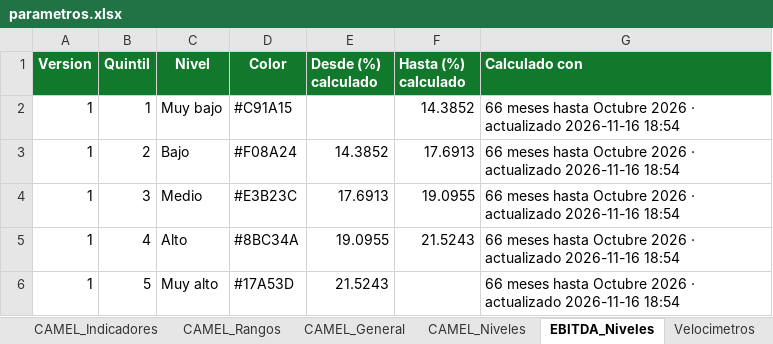
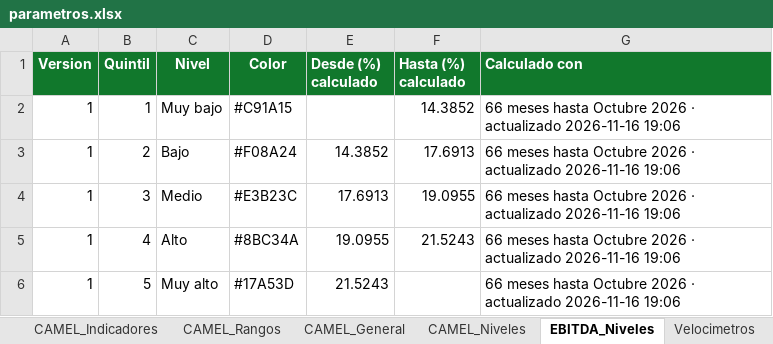
Before and after one commit to FeborEC/Indicadores_Financieros, an Excel workbook: parametros.xlsx, sheet EBITDA_Niveles, drawn as a sheet; values as stored, in another font and other column widths than the file's, no borders; the diff names each change by its address in the sheet, - before the commit and + after, or states it on an @@ line.

```diff
--- a/parametros.xlsx (sheet EBITDA_Niveles)
+++ b/parametros.xlsx (sheet EBITDA_Niveles)
-G2:G6 (Calculado con): …actualizado 2026-11-16 18:54
+G2:G6 (Calculado con): …actualizado 2026-11-16 19:06
```
Also changed, not shown: 1 other file.
